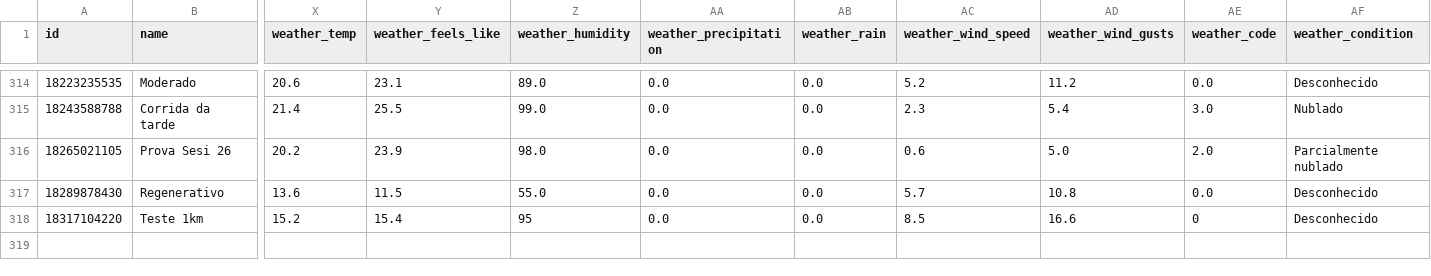
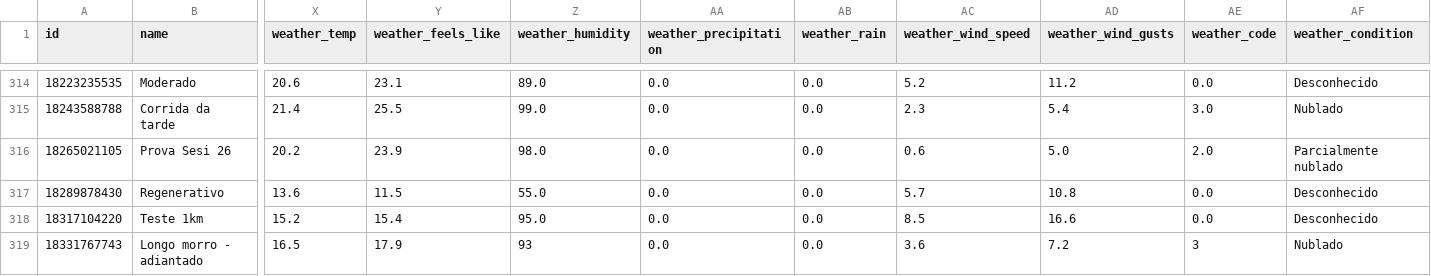
Before and after one commit to alvesisrael/StreamStrava, a CSV file: data/processed/activities_consolidated.csv, drawn as a sheet; only a part is shown, gaps mark what is left out; rows hold the shown columns only; the diff names each change by its address in the sheet, - before the commit and + after, or states it on an @@ line.

```diff
--- a/data/processed/activities_consolidated.csv
+++ b/data/processed/activities_consolidated.csv
-Z318 (weather_humidity): 95
+Z318 (weather_humidity): 95.0
-AE318 (weather_code): 0
+AE318 (weather_code): 0.0
+row 319: 18331767743 | Longo morro - adiantado | 16.5 | 17.9 | 93 | 0.0 | 0.0 | 3.6 | 7.2 | 3 | Nublado
```
Also changed, not shown: data/processed/activity_best_efforts_consolidated.csv, data/processed/activity_laps_consolidated.csv, 1 other file.
